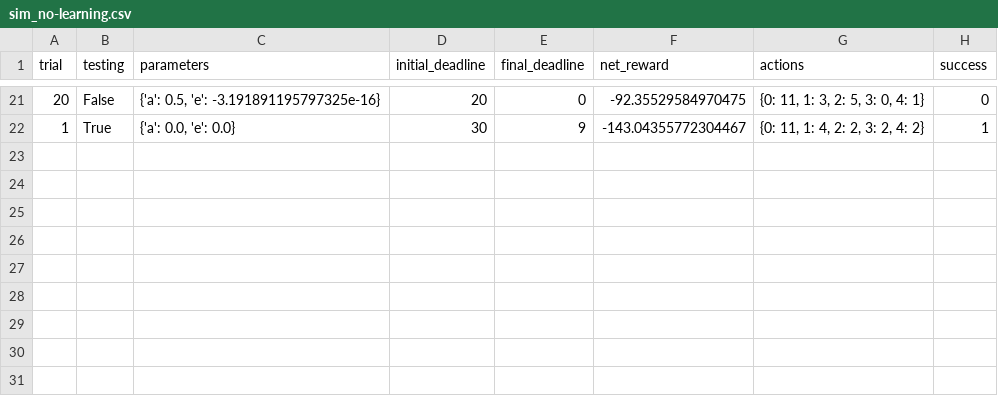
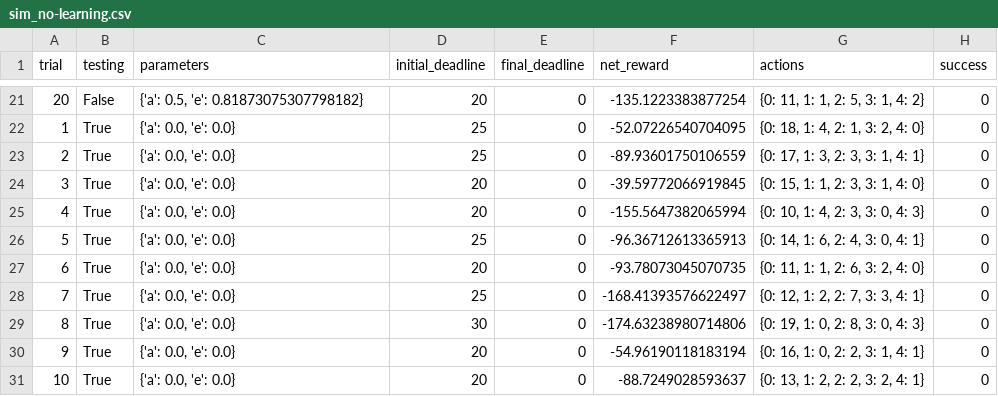
Before and after one commit to smokerhome/MLSubmission, a CSV file: smartcab/logs/sim_no-learning.csv, drawn as a sheet; only a part is shown, gaps mark what is left out; addresses are those after the commit; the diff covers the shown part only; the diff names each change by its address in the sheet, - before the commit and + after, or states it on an @@ line.

```diff
--- a/smartcab/logs/sim_no-learning.csv
+++ b/smartcab/logs/sim_no-learning.csv
@@ column A (trial) renumbered between rows 5 and 29 @@
-C21 (parameters): {'a': 0.5, 'e': -3.191891195797325e-16}
+C21 (parameters): {'a': 0.5, 'e': 0.81873075307798182}
-F21 (net_reward): -92.35529584970475
+F21 (net_reward): -135.1223383877254
-G21 (actions): {0: 11, 1: 3, 2: 5, 3: 0, 4: 1}
+G21 (actions): {0: 11, 1: 1, 2: 5, 3: 1, 4: 2}
+row 22: 1 | True | {'a': 0.0, 'e': 0.0} | 25 | 0 | -52.07226540704095 | {0: 18, 1: 4, 2: 1, 3: 2, 4: 0} | 0
+row 23: 2 | True | {'a': 0.0, 'e': 0.0} | 25 | 0 | -89.93601750106559 | {0: 17, 1: 3, 2: 3, 3: 1, 4: 1} | 0
+row 24: 3 | True | {'a': 0.0, 'e': 0.0} | 20 | 0 | -39.59772066919845 | {0: 15, 1: 1, 2: 3, 3: 1, 4: 0} | 0
+row 25: 4 | True | {'a': 0.0, 'e': 0.0} | 20 | 0 | -155.5647382065994 | {0: 10, 1: 4, 2: 3, 3: 0, 4: 3} | 0
+row 26: 5 | True | {'a': 0.0, 'e': 0.0} | 25 | 0 | -96.36712613365913 | {0: 14, 1: 6, 2: 4, 3: 0, 4: 1} | 0
+row 27: 6 | True | {'a': 0.0, 'e': 0.0} | 20 | 0 | -93.78073045070735 | {0: 11, 1: 1, 2: 6, 3: 2, 4: 0} | 0
+row 28: 7 | True | {'a': 0.0, 'e': 0.0} | 25 | 0 | -168.41393576622497 | {0: 12, 1: 2, 2: 7, 3: 3, 4: 1} | 0
-E29 (final_deadline): 9
+E29 (final_deadline): 0
-F29 (net_reward): -143.04355772304467
+F29 (net_reward): -174.63238980714806
-G29 (actions): {0: 11, 1: 4, 2: 2, 3: 2, 4: 2}
+G29 (actions): {0: 19, 1: 0, 2: 8, 3: 0, 4: 3}
-H29 (success): 1
+H29 (success): 0
+row 30: 9 | True | {'a': 0.0, 'e': 0.0} | 20 | 0 | -54.96190118183194 | {0: 16, 1: 0, 2: 2, 3: 1, 4: 1} | 0
+row 31: 10 | True | {'a': 0.0, 'e': 0.0} | 20 | 0 | -88.7249028593637 | {0: 13, 1: 2, 2: 2, 3: 2, 4: 1} | 0
```
Also changed, not shown: 2 added rows, 2 removed rows and 60 edited cells elsewhere in this file, 3 other files.
